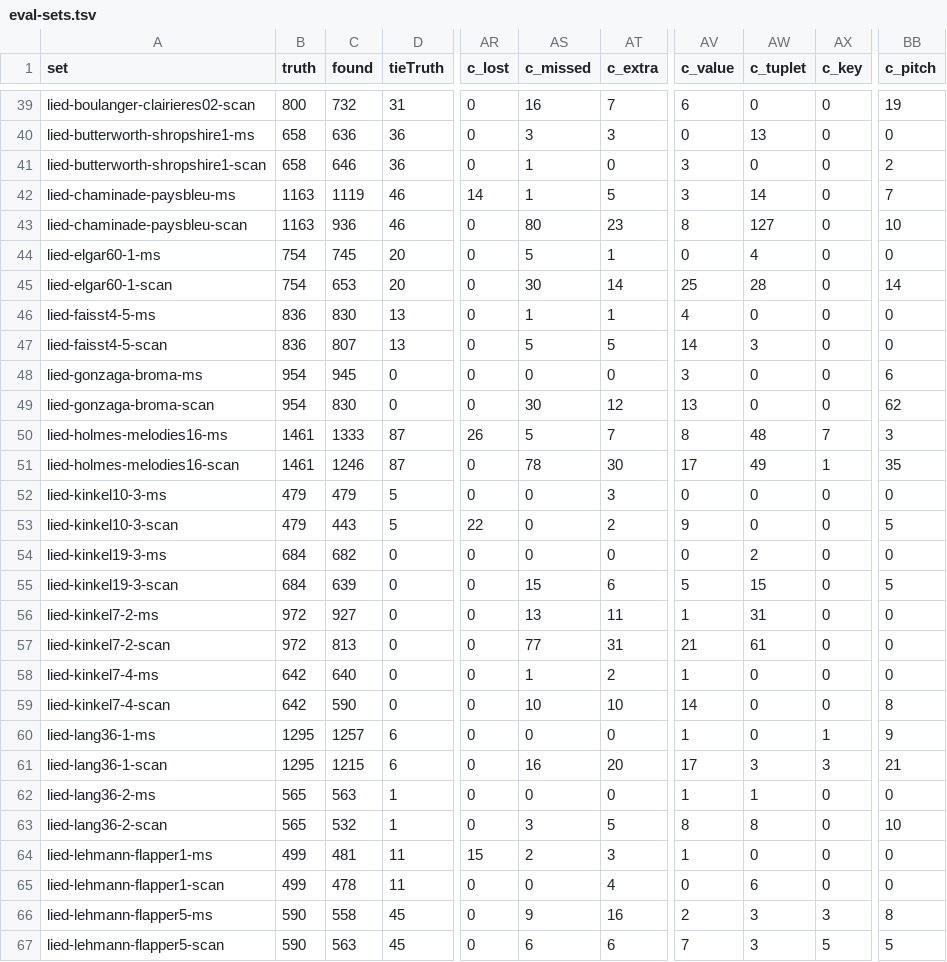
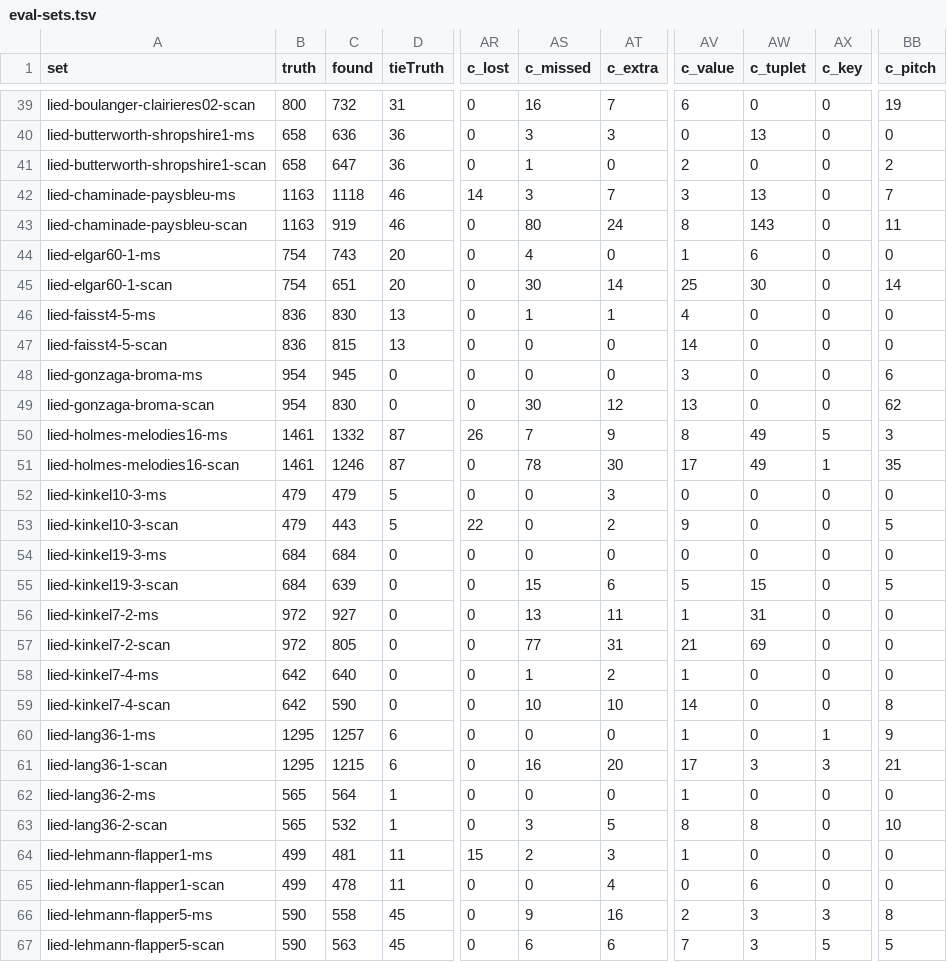
Before and after one commit to yotsuda/Calamo, a TSV file: docs/eval-sets.tsv, drawn as a sheet; only a part is shown, gaps mark what is left out; the diff covers the shown part only; the diff names each change by its address in the sheet, - before the commit and + after, or states it on an @@ line.

Commit message:
S61 step 3 checkpoint: fair and eval sets measured (reader unchanged). Fair 5341 -> 5354 (90.1 -> 90.3%, homr 97.9%), 3 better, 0 worse; eval 55619 -> 55620, 10 better, 7 worse, all 7 from step 3a (OffGridTuplets) by reading them at ecf2271, 1140c87 and 2d375d7. Schirmer's tuplet errors mostly follow a time read as 2/4 (truth 3/4); not debugged on the fair set. docs/fair-sets.tsv and docs/eval-sets.tsv updated

```diff
--- a/docs/eval-sets.tsv
+++ b/docs/eval-sets.tsv
-C41 (found): 646
+C41 (found): 647
-AV41 (c_value): 3
+AV41 (c_value): 2
-C42 (found): 1119
+C42 (found): 1118
-AS42 (c_missed): 1
+AS42 (c_missed): 3
-AT42 (c_extra): 5
+AT42 (c_extra): 7
-AW42 (c_tuplet): 14
+AW42 (c_tuplet): 13
-C43 (found): 936
+C43 (found): 919
-AT43 (c_extra): 23
+AT43 (c_extra): 24
-AW43 (c_tuplet): 127
+AW43 (c_tuplet): 143
-BB43 (c_pitch): 10
+BB43 (c_pitch): 11
-C44 (found): 745
+C44 (found): 743
-AS44 (c_missed): 5
+AS44 (c_missed): 4
-AT44 (c_extra): 1
+AT44 (c_extra): 0
-AV44 (c_value): 0
+AV44 (c_value): 1
-AW44 (c_tuplet): 4
+AW44 (c_tuplet): 6
-C45 (found): 653
+C45 (found): 651
-AW45 (c_tuplet): 28
+AW45 (c_tuplet): 30
-C47 (found): 807
+C47 (found): 815
-AS47 (c_missed): 5
+AS47 (c_missed): 0
-AT47 (c_extra): 5
+AT47 (c_extra): 0
-AW47 (c_tuplet): 3
+AW47 (c_tuplet): 0
-C50 (found): 1333
+C50 (found): 1332
-AS50 (c_missed): 5
+AS50 (c_missed): 7
-AT50 (c_extra): 7
+AT50 (c_extra): 9
-AW50 (c_tuplet): 48
+AW50 (c_tuplet): 49
-AX50 (c_key): 7
+AX50 (c_key): 5
-C54 (found): 682
+C54 (found): 684
-AW54 (c_tuplet): 2
+AW54 (c_tuplet): 0
-C57 (found): 813
+C57 (found): 805
-AW57 (c_tuplet): 61
+AW57 (c_tuplet): 69
-C62 (found): 563
+C62 (found): 564
-AW62 (c_tuplet): 1
+AW62 (c_tuplet): 0
```
Also changed, not shown: 18 edited cells elsewhere in this file, docs/fair-sets.tsv, 1 other file.
